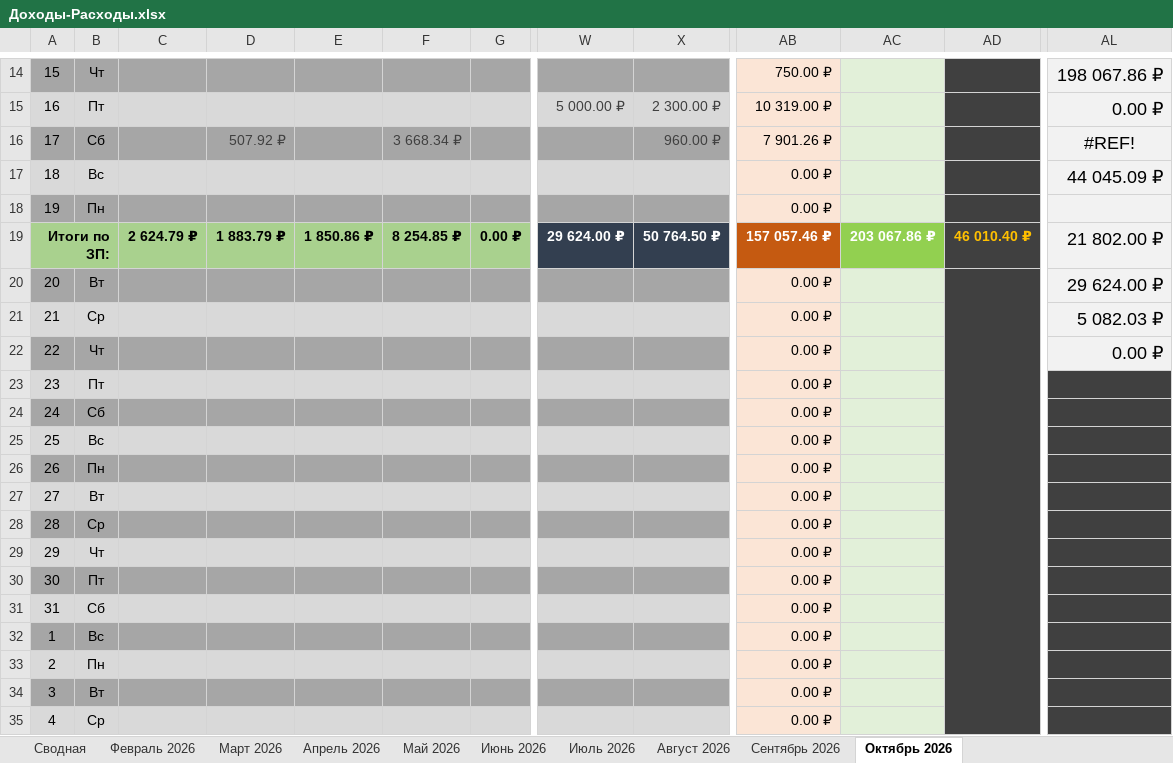
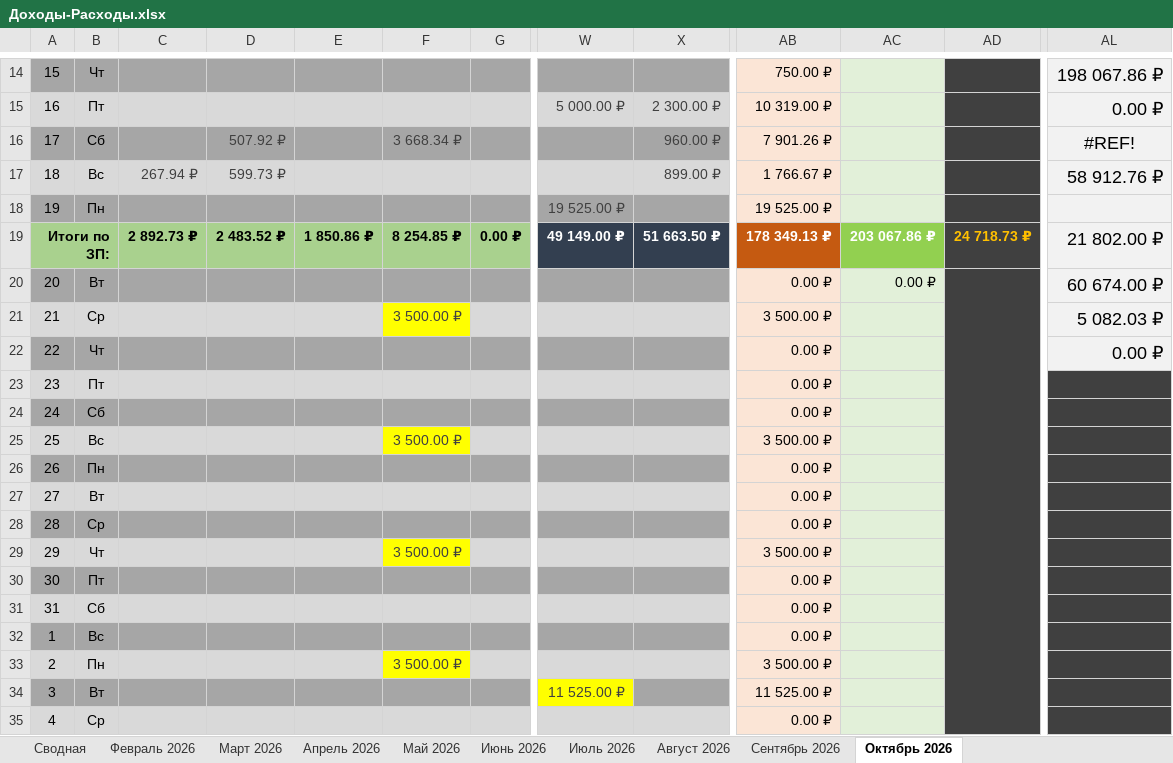
Before and after one commit to EugenySobyanin/Repository_1, an Excel workbook: Другое/2026/Доходы-Расходы.xlsx, sheet Октябрь 2026, drawn as a sheet; only a part is shown, gaps mark what is left out; values as stored, in another font and other column widths than the file's, no borders; conditional formats not drawn; the diff covers the shown part only; the diff names each change by its address in the sheet, - before the commit and + after, or states it on an @@ line.

Commit message:
Доходы-расходы.

```diff
--- a/Другое/2026/Доходы-Расходы.xlsx (sheet Октябрь 2026)
+++ b/Другое/2026/Доходы-Расходы.xlsx (sheet Октябрь 2026)
-C17: (empty)
+C17: 267.94 ₽
-D17: (empty)
+D17: 599.73 ₽
-X17: (empty)
+X17: 899.00 ₽
-AB17: 0.00 ₽
+AB17: 1 766.67 ₽
-AL17: 44 045.09 ₽
+AL17: 58 912.76 ₽
-W18: (empty)
+W18: 19 525.00 ₽
-AB18: 0.00 ₽
+AB18: 19 525.00 ₽
-C19: 2 624.79 ₽
+C19: 2 892.73 ₽
-D19: 1 883.79 ₽
+D19: 2 483.52 ₽
-W19: 29 624.00 ₽
+W19: 49 149.00 ₽
-X19: 50 764.50 ₽
+X19: 51 663.50 ₽
-AB19: 157 057.46 ₽
+AB19: 178 349.13 ₽
-AD19: 46 010.40 ₽
+AD19: 24 718.73 ₽
-AC20: (empty)
+AC20: 0.00 ₽
-AL20: 29 624.00 ₽
+AL20: 60 674.00 ₽
-F21: (empty)
+F21: 3 500.00 ₽
-F21 fill: #D9D9D9
+F21 fill: #FFFF00
-AB21: 0.00 ₽
+AB21: 3 500.00 ₽
-F25: (empty)
+F25: 3 500.00 ₽
-F25 fill: #D9D9D9
+F25 fill: #FFFF00
-AB25: 0.00 ₽
+AB25: 3 500.00 ₽
-F29: (empty)
+F29: 3 500.00 ₽
-F29 fill: #D9D9D9
+F29 fill: #FFFF00
-AB29: 0.00 ₽
+AB29: 3 500.00 ₽
-F33: (empty)
+F33: 3 500.00 ₽
-F33 fill: #D9D9D9
+F33 fill: #FFFF00
-AB33: 0.00 ₽
+AB33: 3 500.00 ₽
-W34: (empty)
+W34: 11 525.00 ₽
-W34 fill: #A6A6A6
+W34 fill: #FFFF00
-AB34: 0.00 ₽
+AB34: 11 525.00 ₽
```
Also changed, not shown: 11 edited cells elsewhere in this sheet, Другое/2026/Доходы.xlsx.
